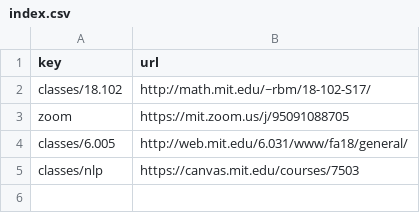
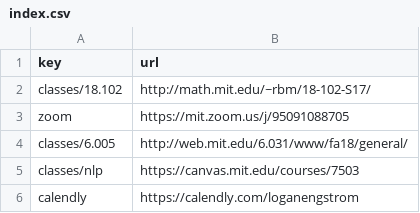
Before and after one commit to antimatter15/goto, a CSV file: index.csv, drawn as a sheet; the diff names each change by its address in the sheet, - before the commit and + after, or states it on an @@ line.

Commit message:
Set key "calendly" → "https://calendly.com/loganen

```diff
--- a/index.csv
+++ b/index.csv
+row 6: calendly | https://calendly.com/loganengstrom
```
Also changed, not shown: 2 other files.
